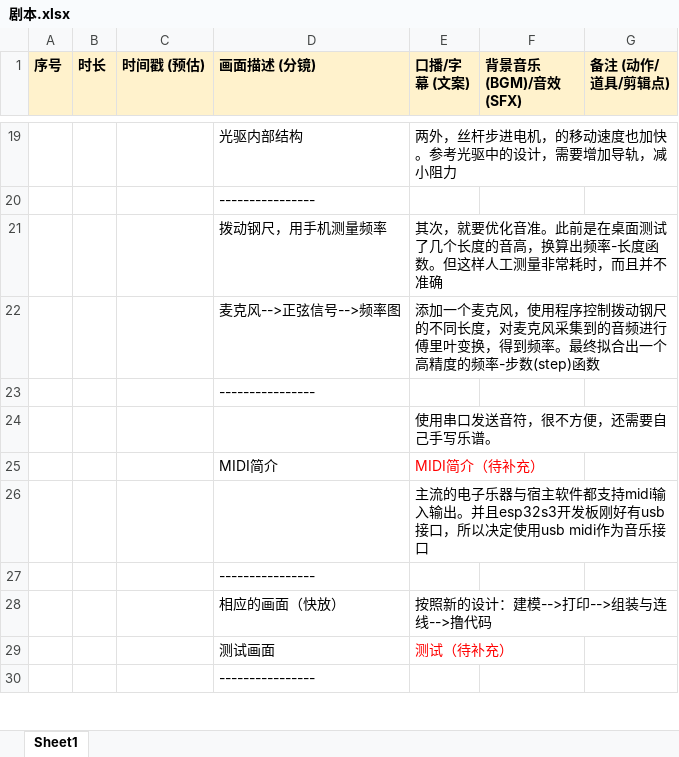
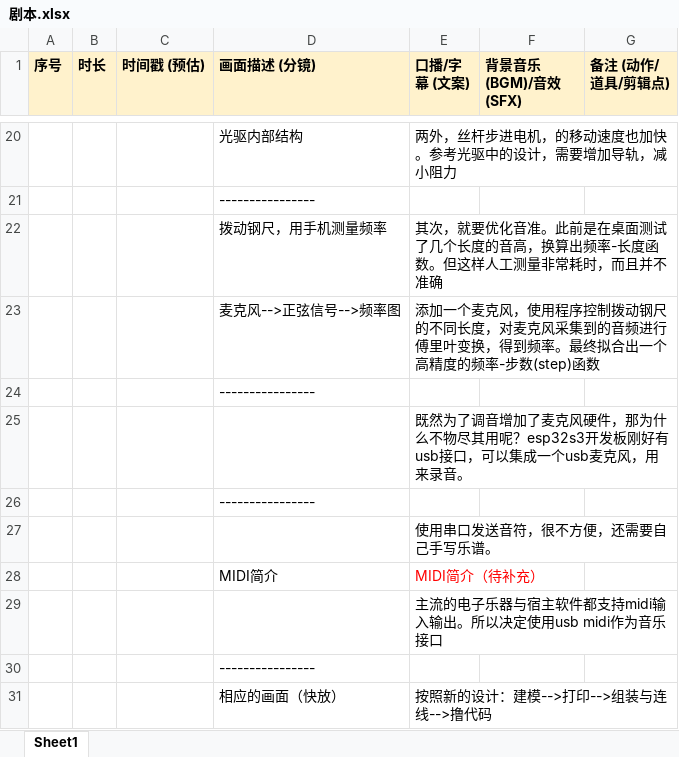
Before and after one commit to stccff/self_playing_ruler, an Excel workbook: v1/剧本.xlsx, sheet Sheet1, drawn as a sheet; only a part is shown, gaps mark what is left out; the shorter side is filled out with more unchanged rows; values as stored, in another font and other column widths than the file's, no borders; addresses are those after the commit; the diff covers the shown part only; the diff names each change by its address in the sheet, - before the commit and + after, or states it on an @@ line.

```diff
--- a/v1/剧本.xlsx (sheet Sheet1)
+++ b/v1/剧本.xlsx (sheet Sheet1)
+row 25:  |  |  |  | 既然为了调音增加了麦克风硬件，那为什么不物尽其用呢？esp32s3开发板刚好有usb接口，可以集成一个usb麦克风，用来录音。
+row 26:  |  |  | ----------------
-E29 (口播/字幕 (文案)): …入输出。并且esp32s3开发板刚好有usb接口，所以决定…
+E29 (口播/字幕 (文案)): …入输出。所以决定…
```
Also changed, not shown: 20 added rows and 3 edited cells elsewhere in this sheet.
